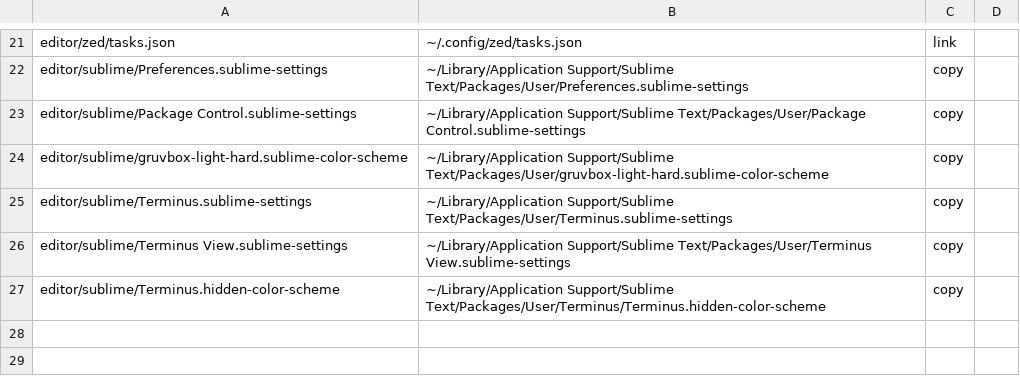
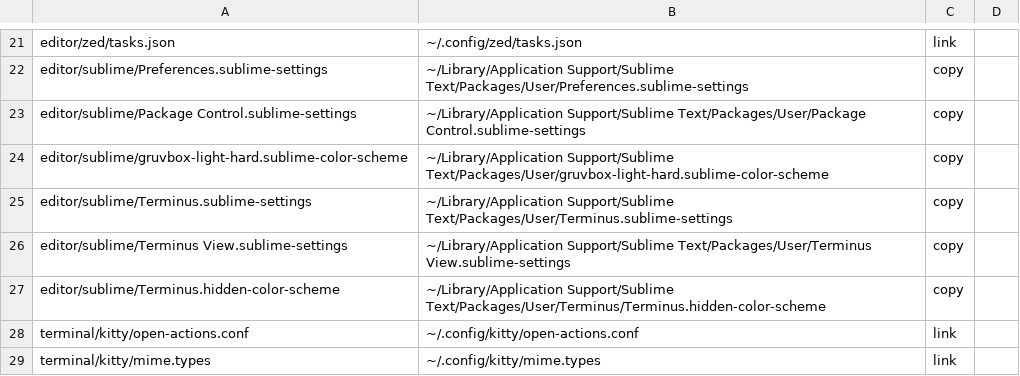
Before and after one commit to gati3478/dotfiles-public, a TSV file: manifest.tsv, drawn as a sheet; only a part is shown, gaps mark what is left out.

```diff
--- a/manifest.tsv
+++ b/manifest.tsv
@@ -27 +27,3 @@ editor/sublime/Terminus View.sublime-settings	~/Library/Application Support/Subl
 editor/sublime/Terminus.hidden-color-scheme	~/Library/Application Support/Sublime Text/Packages/User/Terminus/Terminus.hidden-color-scheme	copy
+terminal/kitty/open-actions.conf	~/.config/kitty/open-actions.conf	link
+terminal/kitty/mime.types	~/.config/kitty/mime.types	link
```
Also changed, not shown: 4 other files.
